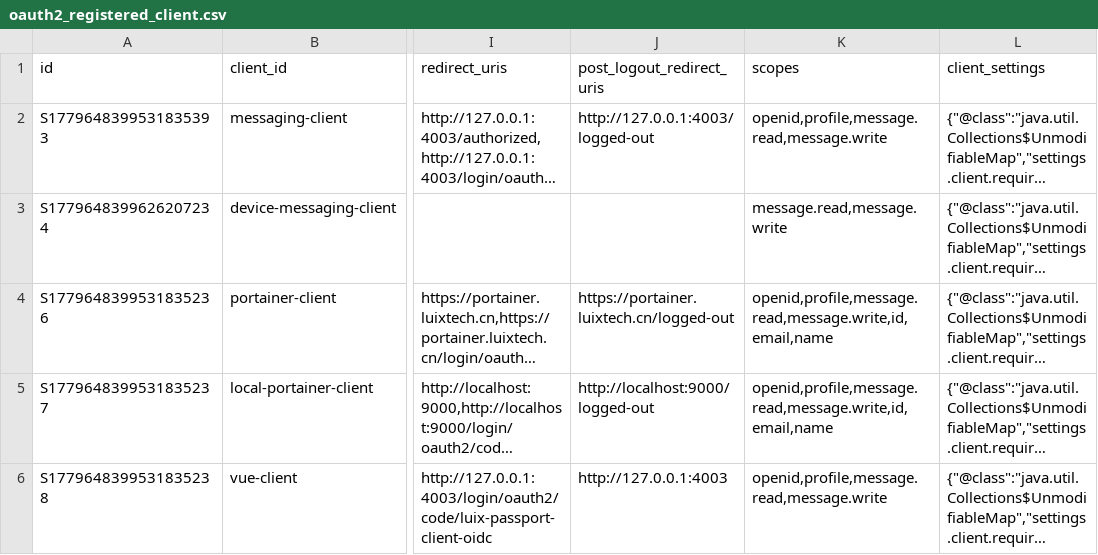
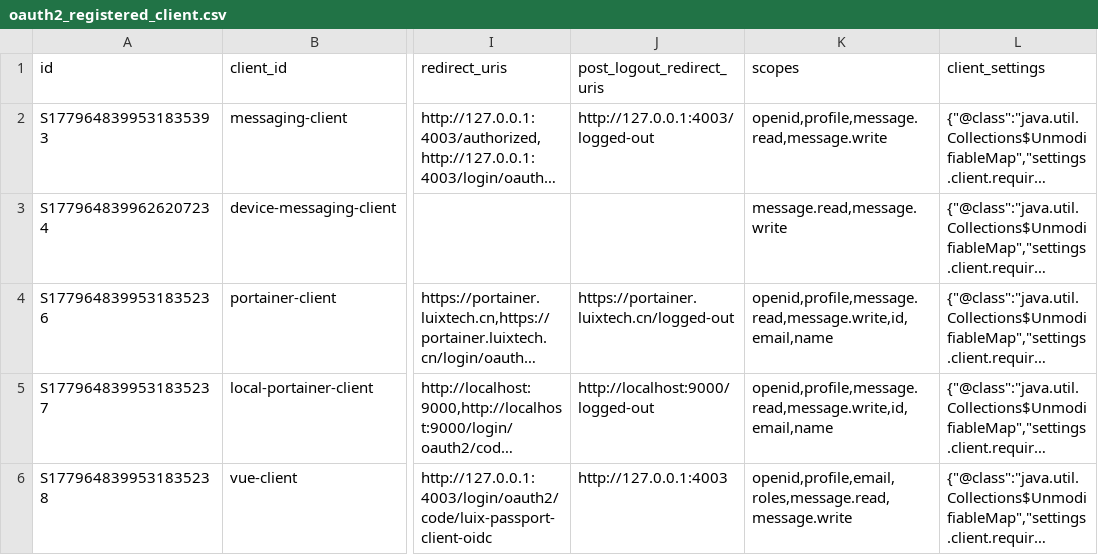
Before and after one commit to pm6422/luix-passport2, a CSV file: luix-passport-server/src/main/resources/config/liquibase/data/oauth2_registered_client.csv, drawn as a sheet; only a part is shown, gaps mark what is left out; long unchanged cells end in …; the diff names each change by its address in the sheet, - before the commit and + after, or states it on an @@ line.

Commit message:
refactor

```diff
--- a/luix-passport-server/src/main/resources/config/liquibase/data/oauth2_registered_client.csv
+++ b/luix-passport-server/src/main/resources/config/liquibase/data/oauth2_registered_client.csv
-K6 (scopes): openid,profile,message.read,message.write
+K6 (scopes): openid,profile,email,roles,message.read,message.write
```
